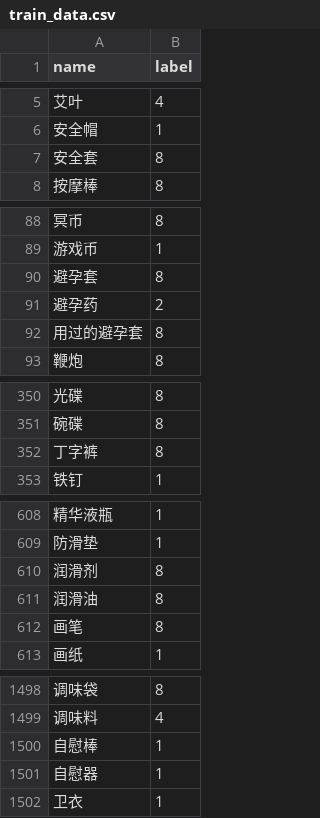
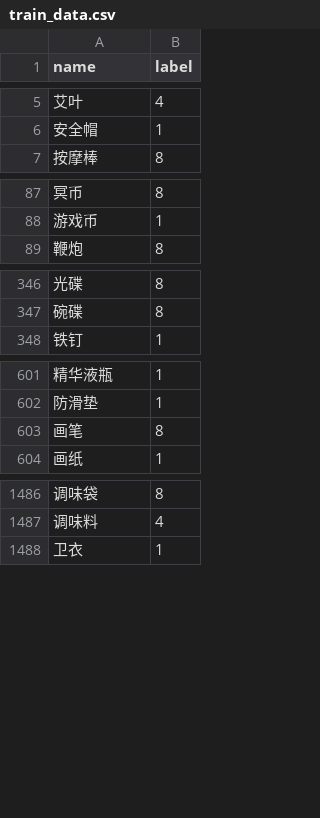
Before and after one commit to Ericjamez/-, a CSV file: train_data.csv, drawn as a sheet; only a part is shown, gaps mark what is left out; the diff covers the shown part only; the diff names each change by its address in the sheet, - before the commit and + after, or states it on an @@ line.

```diff
--- a/train_data.csv
+++ b/train_data.csv
-row 7: 安全套 | 8
-row 90: 避孕套 | 8
-row 91: 避孕药 | 2
-row 92: 用过的避孕套 | 8
-row 352: 丁字裤 | 8
-row 610: 润滑剂 | 8
-row 611: 润滑油 | 8
-row 1500: 自慰棒 | 1
-row 1501: 自慰器 | 1
```
Also changed, not shown: 11 removed rows elsewhere in this file, garbage.csv, 9 other files.
